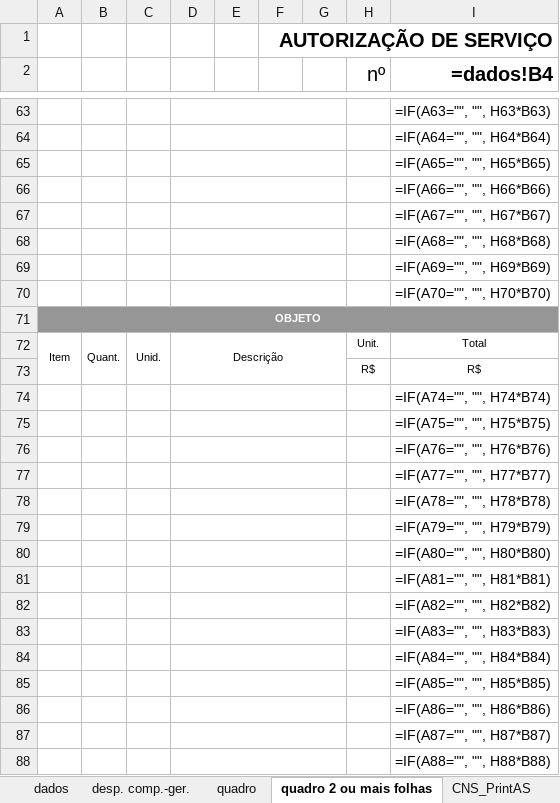
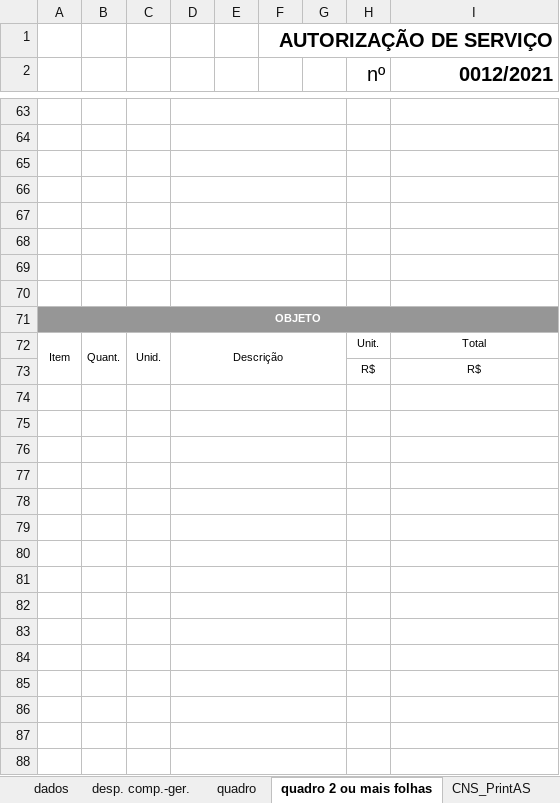
Before and after one commit to albrom5/sisgecon, an Excel workbook: static/excel/ASEXCEL2021.xlsx, sheet quadro 2 ou mais folhas, drawn as a sheet; only a part is shown, gaps mark what is left out; values as stored, in another font and other column widths than the file's, no borders; formulas without a stored value are shown as written; the diff covers the shown part only; the diff names each change by its address in the sheet, - before the commit and + after, or states it on an @@ line.

```diff
--- a/static/excel/ASEXCEL2021.xlsx (sheet quadro 2 ou mais folhas)
+++ b/static/excel/ASEXCEL2021.xlsx (sheet quadro 2 ou mais folhas)
-I2: =dados!B4
+I2: 0012/2021
-I63 (0012/2021): =IF(A63="", "", H63*B63)
+I63 (0012/2021): (empty)
-I64 (0012/2021): =IF(A64="", "", H64*B64)
+I64 (0012/2021): (empty)
-I65 (0012/2021): =IF(A65="", "", H65*B65)
+I65 (0012/2021): (empty)
-I66 (0012/2021): =IF(A66="", "", H66*B66)
+I66 (0012/2021): (empty)
-I67 (0012/2021): =IF(A67="", "", H67*B67)
+I67 (0012/2021): (empty)
-I68 (0012/2021): =IF(A68="", "", H68*B68)
+I68 (0012/2021): (empty)
-I69 (0012/2021): =IF(A69="", "", H69*B69)
+I69 (0012/2021): (empty)
-I70 (0012/2021): =IF(A70="", "", H70*B70)
+I70 (0012/2021): (empty)
-I74 (0012/2021): =IF(A74="", "", H74*B74)
+I74 (0012/2021): (empty)
-I75 (0012/2021): =IF(A75="", "", H75*B75)
+I75 (0012/2021): (empty)
-I76 (0012/2021): =IF(A76="", "", H76*B76)
+I76 (0012/2021): (empty)
-I77 (0012/2021): =IF(A77="", "", H77*B77)
+I77 (0012/2021): (empty)
-I78 (0012/2021): =IF(A78="", "", H78*B78)
+I78 (0012/2021): (empty)
-I79 (0012/2021): =IF(A79="", "", H79*B79)
+I79 (0012/2021): (empty)
-I80 (0012/2021): =IF(A80="", "", H80*B80)
+I80 (0012/2021): (empty)
-I81 (0012/2021): =IF(A81="", "", H81*B81)
+I81 (0012/2021): (empty)
-I82 (0012/2021): =IF(A82="", "", H82*B82)
+I82 (0012/2021): (empty)
-I83 (0012/2021): =IF(A83="", "", H83*B83)
+I83 (0012/2021): (empty)
-I84 (0012/2021): =IF(A84="", "", H84*B84)
+I84 (0012/2021): (empty)
-I85 (0012/2021): =IF(A85="", "", H85*B85)
+I85 (0012/2021): (empty)
-I86 (0012/2021): =IF(A86="", "", H86*B86)
+I86 (0012/2021): (empty)
-I87 (0012/2021): =IF(A87="", "", H87*B87)
+I87 (0012/2021): (empty)
-I88 (0012/2021): =IF(A88="", "", H88*B88)
+I88 (0012/2021): (empty)
```
Also changed, not shown: 8 added rows, 8 removed rows and 178 edited cells elsewhere in this sheet, sheet quadro, sheet dados, sheet CNS_PrintAS, sheet desp. comp.-ger., formulas that keep their value, 4 other files.
